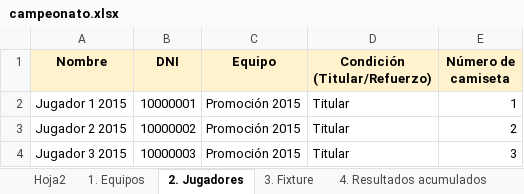
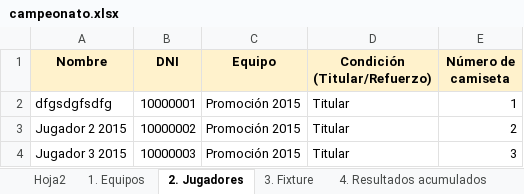
Before and after one commit to ccontrerasma/proyectoCampeonato, an Excel workbook: campeonato.xlsx, sheet 2. Jugadores, drawn as a sheet; only a part is shown; values as stored, in another font and other column widths than the file's, no borders; the diff names each change by its address in the sheet, - before the commit and + after, or states it on an @@ line.

```diff
--- a/campeonato.xlsx (sheet 2. Jugadores)
+++ b/campeonato.xlsx (sheet 2. Jugadores)
-A2 (Nombre): Jugador 1 2015
+A2 (Nombre): dfgsdgfsdfg
```
Also changed, not shown: sheet 1. Equipos, 2 other files.
